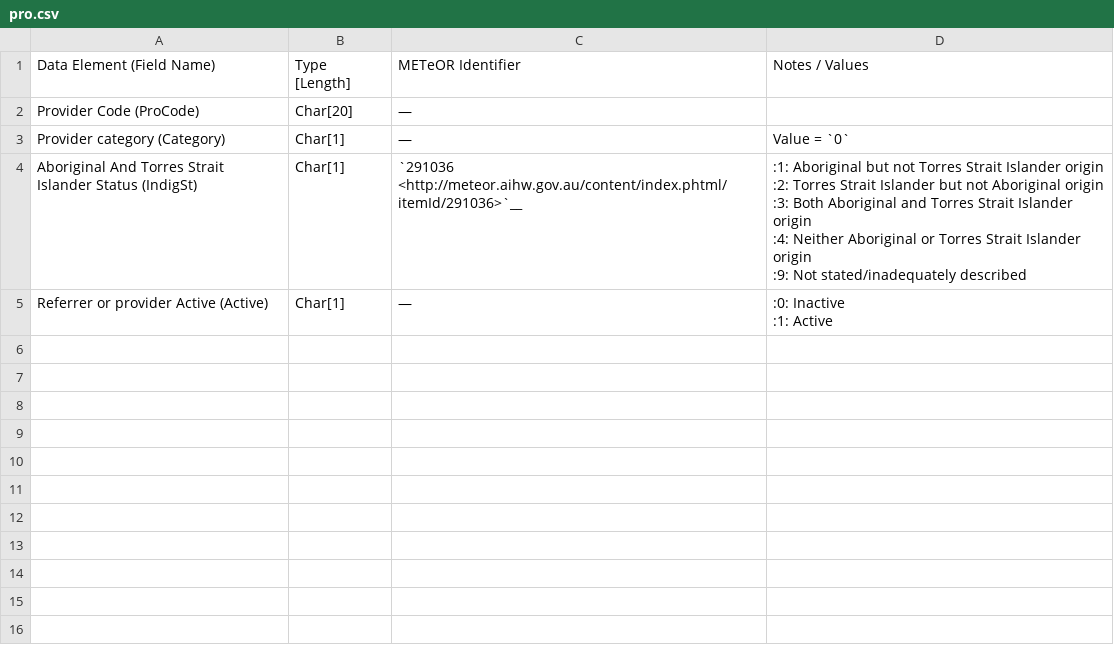
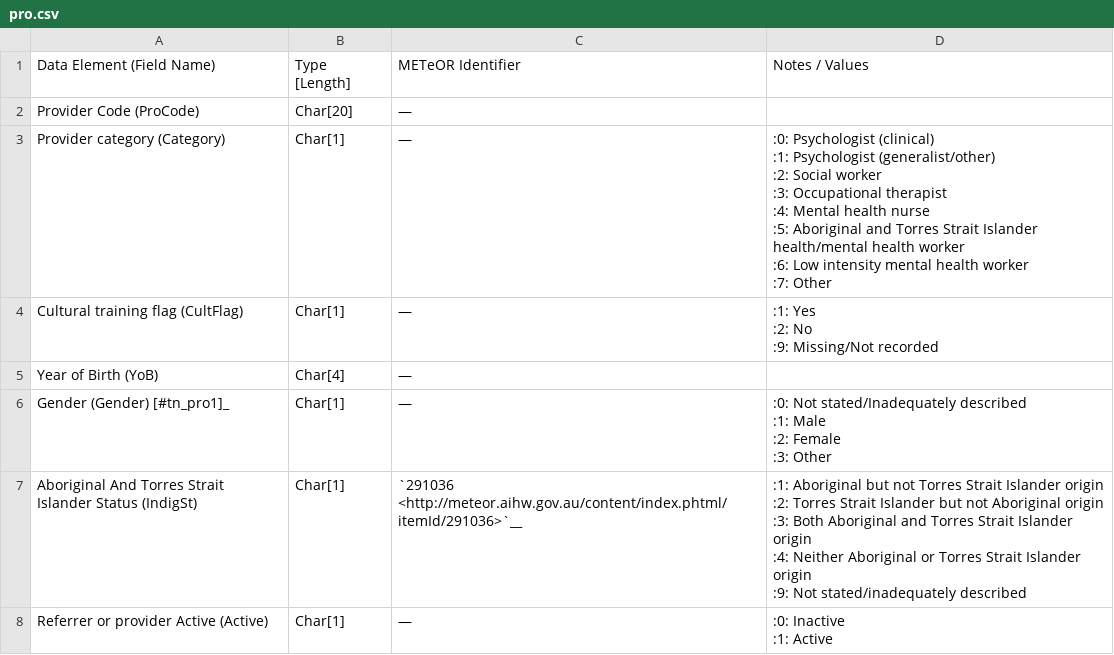
Before and after one commit to strategicdata/pmhc-mds-spec, a CSV file: doc/records/pro.csv, drawn as a sheet.

```diff
--- a/doc/records/pro.csv
+++ b/doc/records/pro.csv
@@ -2,3 +2,24 @@ Data Element (Field Name),Type [Length],METeOR Identifier,Notes / Values
 Provider Code (ProCode),Char[20],—,
-Provider category (Category),Char[1],—,Value = `0`
+Provider category (Category),Char[1],—,"
+:0: Psychologist (clinical)
+:1: Psychologist (generalist/other)
+:2: Social worker
+:3: Occupational therapist
+:4: Mental health nurse
+:5: Aboriginal and Torres Strait Islander health/mental health worker
+:6: Low intensity mental health worker
+:7: Other
+"
+Cultural training flag (CultFlag),Char[1],—,"
+:1: Yes
+:2: No
+:9: Missing/Not recorded
+"
+Year of Birth (YoB),Char[4],—,
+Gender (Gender) [#tn_pro1]_,Char[1],—,"
+:0: Not stated/Inadequately described
+:1: Male
+:2: Female
+:3: Other
+"
 Aboriginal And Torres Strait Islander Status (IndigSt),Char[1],`291036 <http://meteor.aihw.gov.au/content/index.phtml/itemId/291036>`__,"
```
Also changed, not shown: doc/records/coloc.csv, doc/records/epi.csv, 5 other files.
